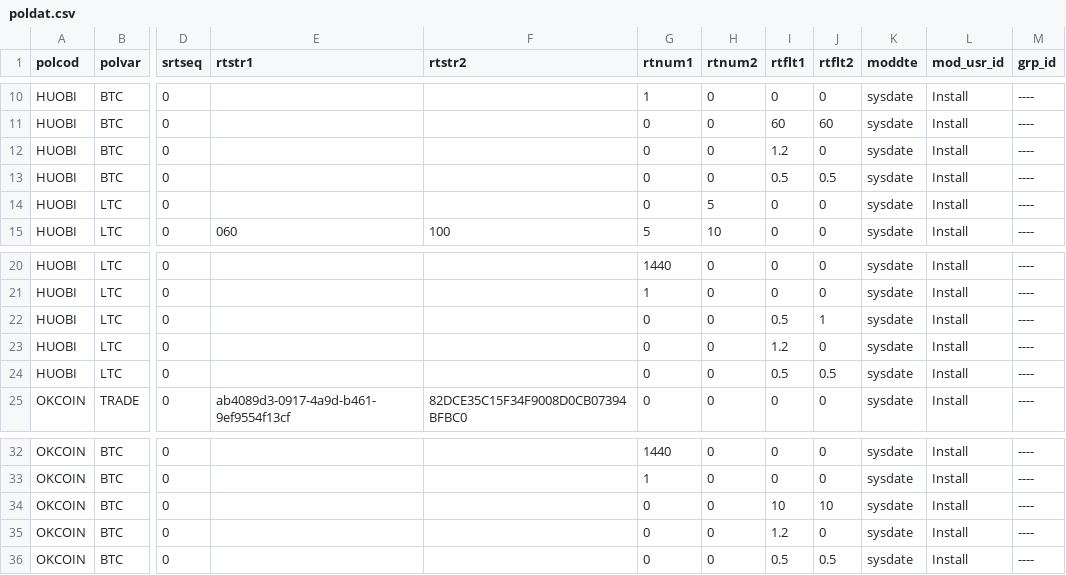
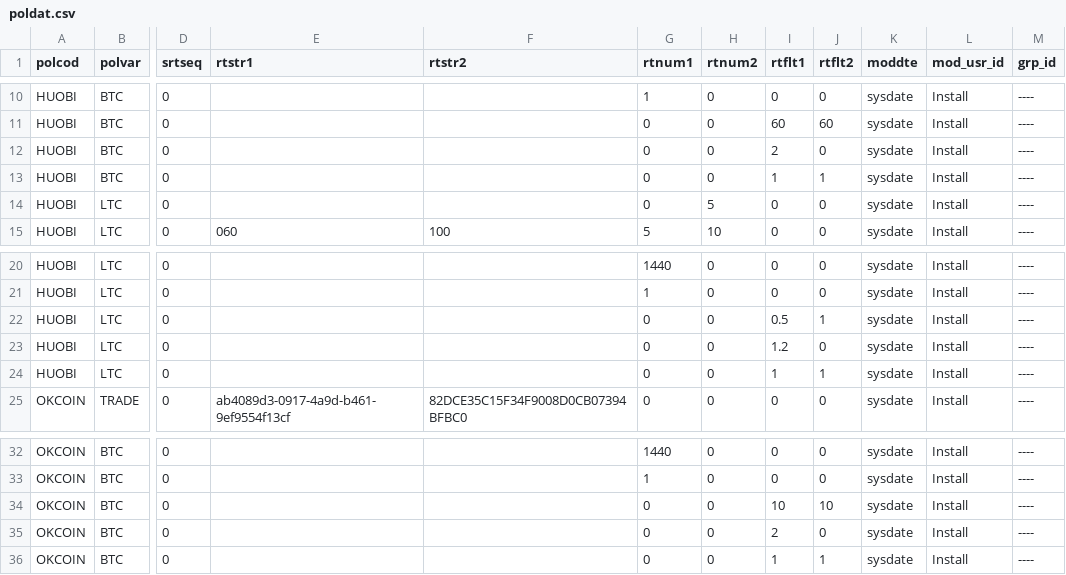
Before and after one commit to 62mkv/mlib, a CSV file: db/data/load/base/bootstraponly/poldat/poldat.csv, drawn as a sheet; only a part is shown, gaps mark what is left out; the diff names each change by its address in the sheet, - before the commit and + after, or states it on an @@ line.

```diff
--- a/db/data/load/base/bootstraponly/poldat/poldat.csv
+++ b/db/data/load/base/bootstraponly/poldat/poldat.csv
-I12 (rtflt1): 1.2
+I12 (rtflt1): 2
-I13 (rtflt1): 0.5
+I13 (rtflt1): 1
-J13 (rtflt2): 0.5
+J13 (rtflt2): 1
-I24 (rtflt1): 0.5
+I24 (rtflt1): 1
-J24 (rtflt2): 0.5
+J24 (rtflt2): 1
-I35 (rtflt1): 1.2
+I35 (rtflt1): 2
-I36 (rtflt1): 0.5
+I36 (rtflt1): 1
-J36 (rtflt2): 0.5
+J36 (rtflt2): 1
```
Also changed, not shown: 7 other files.
